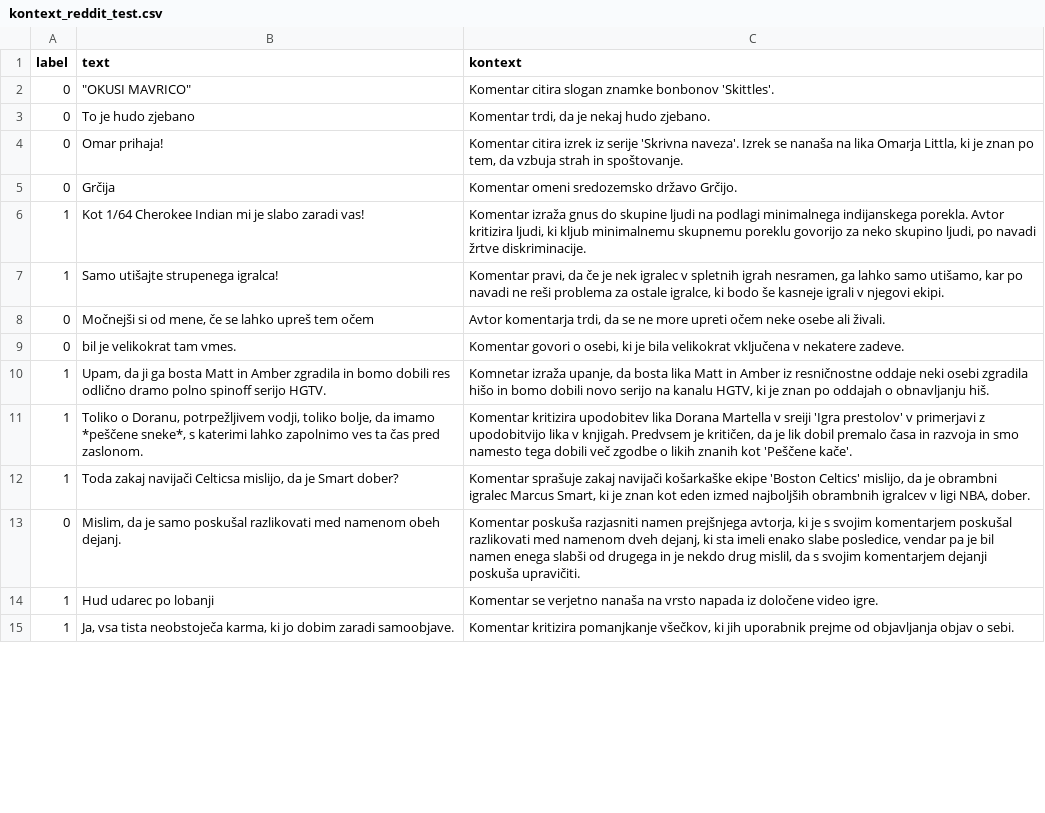
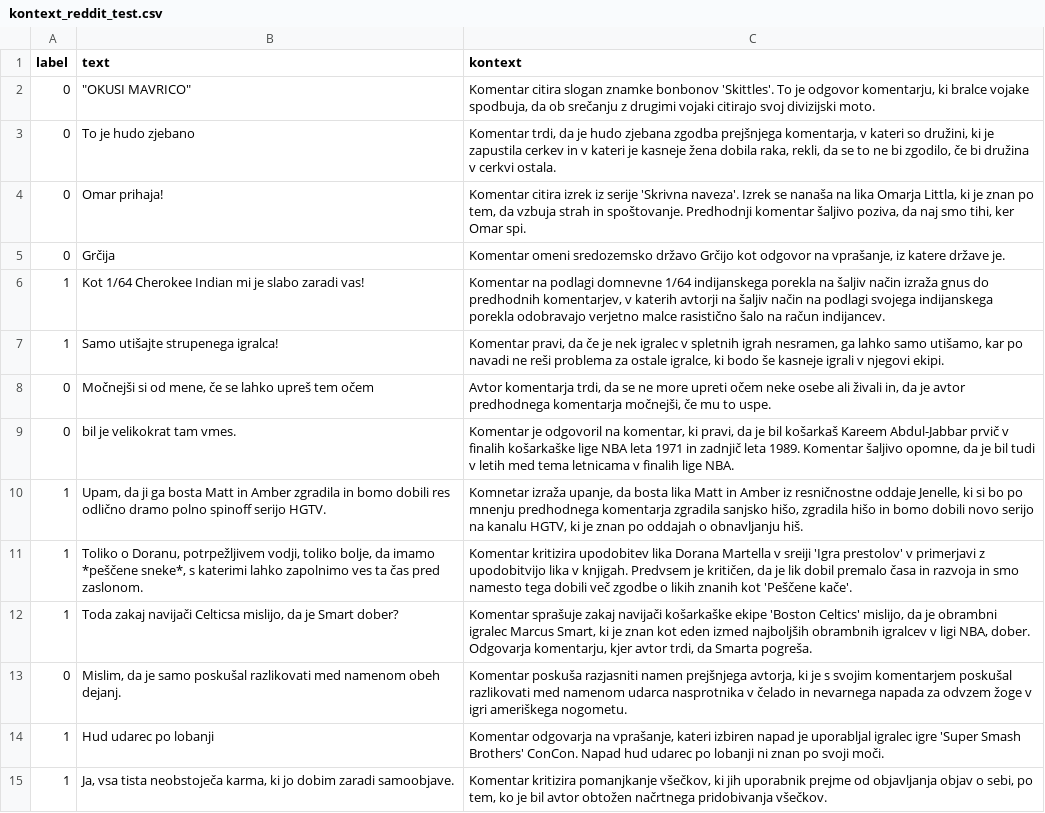
Before and after one commit to CookieSgot/DiplomskaNaloga, a CSV file: llama3/kontext_reddit_test.csv, drawn as a sheet; only a part is shown; the diff covers the shown part only.

```diff
--- a/llama3/kontext_reddit_test.csv
+++ b/llama3/kontext_reddit_test.csv
@@ -1,15 +1,15 @@
 label,text,kontext
-0,"""OKUSI MAVRICO""","Komentar citira slogan znamke bonbonov 'Skittles'."
-0,To je hudo zjebano,"Komentar trdi, da je nekaj hudo zjebano."
-0,Omar prihaja!,"Komentar citira izrek iz serije 'Skrivna naveza'. Izrek se nanaša na lika Omarja Littla, ki je znan po tem, da vzbuja strah in spoštovanje."
-0,Grčija,"Komentar omeni sredozemsko državo Grčijo."
-1,Kot 1/64 Cherokee Indian mi je slabo zaradi vas!,"Komentar izraža gnus do skupine ljudi na podlagi minimalnega indijanskega porekla. Avtor kritizira ljudi, ki kljub minimalnemu skupnemu poreklu govorijo za neko skupino ljudi, po navadi žrtve diskriminacije."
+0,"""OKUSI MAVRICO""","Komentar citira slogan znamke bonbonov 'Skittles'. To je odgovor komentarju, ki bralce vojake spodbuja, da ob srečanju z drugimi vojaki citirajo svoj divizijski moto."
+0,To je hudo zjebano,"Komentar trdi, da je hudo zjebana zgodba prejšnjega komentarja, v kateri so družini, ki je zapustila cerkev in v kateri je kasneje žena dobila raka, rekli, da se to ne bi zgodilo, če bi družina v cerkvi ostala."
+0,Omar prihaja!,"Komentar citira izrek iz serije 'Skrivna naveza'. Izrek se nanaša na lika Omarja Littla, ki je znan po tem, da vzbuja strah in spoštovanje. Predhodnji komentar šaljivo poziva, da naj smo tihi, ker Omar spi."
+0,Grčija,"Komentar omeni sredozemsko državo Grčijo kot odgovor na vprašanje, iz katere države je."
+1,Kot 1/64 Cherokee Indian mi je slabo zaradi vas!,"Komentar na podlagi domnevne 1/64 indijanskega porekla na šaljiv način izraža gnus do predhodnih komentarjev, v katerih avtorji na šaljiv način na podlagi svojega indijanskega porekla odobravajo verjetno malce rasistično šalo na račun indijancev."
 1,Samo utišajte strupenega igralca!,"Komentar pravi, da če je nek igralec v spletnih igrah nesramen, ga lahko samo utišamo, kar po navadi ne reši problema za ostale igralce, ki bodo še kasneje igrali v njegovi ekipi."
-0,"Močnejši si od mene, če se lahko upreš tem očem","Avtor komentarja trdi, da se ne more upreti očem neke osebe ali živali."
-0,bil je velikokrat tam vmes.,"Komentar govori o osebi, ki je bila velikokrat vključena v nekatere zadeve."
-1,"Upam, da ji ga bosta Matt in Amber zgradila in bomo dobili res odlično dramo polno spinoff serijo HGTV.","Komnetar izraža upanje, da bosta lika Matt in Amber iz resničnostne oddaje neki osebi zgradila hišo in bomo dobili novo serijo na kanalu HGTV, ki je znan po oddajah o obnavljanju hiš."
+0,"Močnejši si od mene, če se lahko upreš tem očem","Avtor komentarja trdi, da se ne more upreti očem neke osebe ali živali in, da je avtor predhodnega komentarja močnejši, če mu to uspe."
+0,bil je velikokrat tam vmes.,"Komentar je odgovoril na komentar, ki pravi, da je bil košarkaš Kareem Abdul-Jabbar prvič v finalih košarkaške lige NBA leta 1971 in zadnjič leta 1989. Komentar šaljivo opomne, da je bil tudi v letih med tema letnicama v finalih lige NBA."
+1,"Upam, da ji ga bosta Matt in Amber zgradila in bomo dobili res odlično dramo polno spinoff serijo HGTV.","Komnetar izraža upanje, da bosta lika Matt in Amber iz resničnostne oddaje Jenelle, ki si bo po mnenju predhodnega komentarja zgradila sanjsko hišo, zgradila hišo in bomo dobili novo serijo na kanalu HGTV, ki je znan po oddajah o obnavljanju hiš."
 1,"Toliko o Doranu, potrpežljivem vodji, toliko bolje, da imamo *peščene sneke*, s katerimi lahko zapolnimo ves ta čas pred zaslonom.","Komentar kritizira upodobitev lika Dorana Martella v sreiji 'Igra prestolov' v primerjavi z upodobitvijo lika v knjigah. Predvsem je kritičen, da je lik dobil premalo časa in razvoja in smo namesto tega dobili več zgodbe o likih znanih kot 'Peščene kače'."
-1,"Toda zakaj navijači Celticsa mislijo, da je Smart dober?","Komentar sprašuje zakaj navijači košarkaške ekipe 'Boston Celtics' mislijo, da je obrambni igralec Marcus Smart, ki je znan kot eden izmed najboljših obrambnih igralcev v ligi NBA, dober."
-0,"Mislim, da je samo poskušal razlikovati med namenom obeh dejanj.","Komentar poskuša razjasniti namen prejšnjega avtorja, ki je s svojim komentarjem poskušal razlikovati med namenom dveh dejanj, ki sta imeli enako slabe posledice, vendar pa je bil namen enega slabši od drugega in je nekdo drug mislil, da s svojim komentarjem dejanji poskuša upravičiti."
-1,Hud udarec po lobanji,"Komentar se verjetno nanaša na vrsto napada iz določene video igre."
-1,"Ja, vsa tista neobstoječa karma, ki jo dobim zaradi samoobjave.","Komentar kritizira pomanjkanje všečkov, ki jih uporabnik prejme od objavljanja objav o sebi."
+1,"Toda zakaj navijači Celticsa mislijo, da je Smart dober?","Komentar sprašuje zakaj navijači košarkaške ekipe 'Boston Celtics' mislijo, da je obrambni igralec Marcus Smart, ki je znan kot eden izmed najboljših obrambnih igralcev v ligi NBA, dober. Odgovarja komentarju, kjer avtor trdi, da Smarta pogreša."
+0,"Mislim, da je samo poskušal razlikovati med namenom obeh dejanj.","Komentar poskuša razjasniti namen prejšnjega avtorja, ki je s svojim komentarjem poskušal razlikovati med namenom udarca nasprotnika v čelado in nevarnega napada za odvzem žoge v igri ameriškega nogometu."
+1,Hud udarec po lobanji,"Komentar odgovarja na vprašanje, kateri izbiren napad je uporabljal igralec igre 'Super Smash Brothers' ConCon. Napad hud udarec po lobanji ni znan po svoji moči."
+1,"Ja, vsa tista neobstoječa karma, ki jo dobim zaradi samoobjave.","Komentar kritizira pomanjkanje všečkov, ki jih uporabnik prejme od objavljanja objav o sebi, po tem, ko je bil avtor obtožen načrtnega pridobivanja všečkov."
```
Also changed, not shown: 12 edited cells elsewhere in this file, llama3/kontext_reddit_train.csv, 4 other files.
